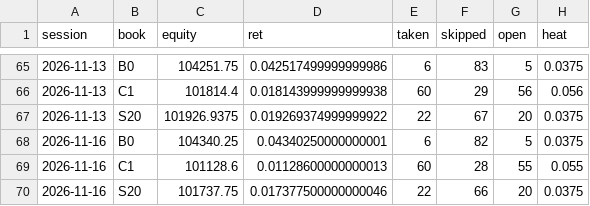
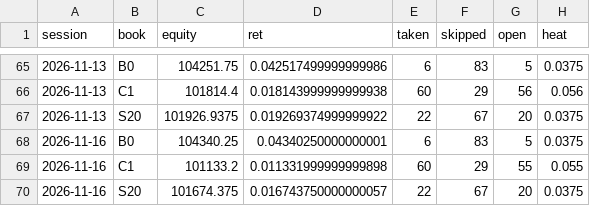
Before and after one commit to fairytrad888/ifi-lab, a CSV file: logs/shadow_books.csv, drawn as a sheet; only a part is shown, gaps mark what is left out.

```diff
--- a/logs/shadow_books.csv
+++ b/logs/shadow_books.csv
@@ -67,4 +67,4 @@ session,book,equity,ret,taken,skipped,open,heat
 2026-11-13,S20,101926.9375,0.019269374999999922,22,67,20,0.0375
-2026-11-16,B0,104340.25,0.04340250000000001,6,82,5,0.0375
-2026-11-16,C1,101128.6,0.01128600000000013,60,28,55,0.055
-2026-11-16,S20,101737.75,0.017377500000000046,22,66,20,0.0375
+2026-11-16,B0,104340.25,0.04340250000000001,6,83,5,0.0375
+2026-11-16,C1,101133.2,0.011331999999999898,60,29,55,0.055
+2026-11-16,S20,101674.375,0.016743750000000057,22,67,20,0.0375
```
Also changed, not shown: data/h4/RSP.csv, logs/paper_trades.csv, 8 other files.
